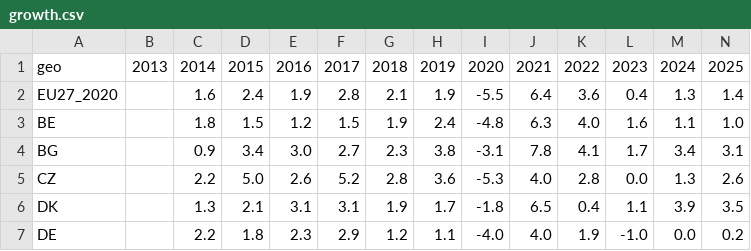
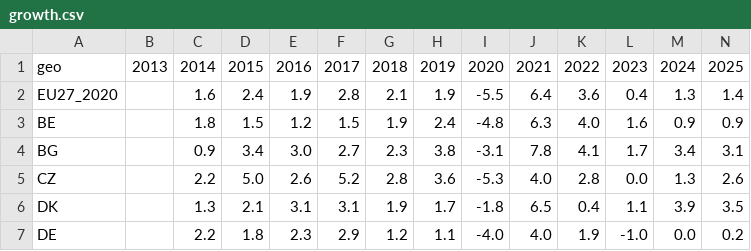
Before and after one commit to tombauchau-sys/tombauchau, a CSV file: src/data/raw/growth.csv, drawn as a sheet; only a part is shown.

```diff
--- a/src/data/raw/growth.csv
+++ b/src/data/raw/growth.csv
@@ -2,3 +2,3 @@ geo,2013,2014,2015,2016,2017,2018,2019,2020,2021,2022,2023,2024,2025
 EU27_2020,,1.6,2.4,1.9,2.8,2.1,1.9,-5.5,6.4,3.6,0.4,1.3,1.4
-BE,,1.8,1.5,1.2,1.5,1.9,2.4,-4.8,6.3,4.0,1.6,1.1,1.0
+BE,,1.8,1.5,1.2,1.5,1.9,2.4,-4.8,6.3,4.0,1.6,0.9,0.9
 BG,,0.9,3.4,3.0,2.7,2.3,3.8,-3.1,7.8,4.1,1.7,3.4,3.1
```
Also changed, not shown: src/data/raw/exports_pc.csv, src/data/raw/gdp_meur.csv, 28 other files.
